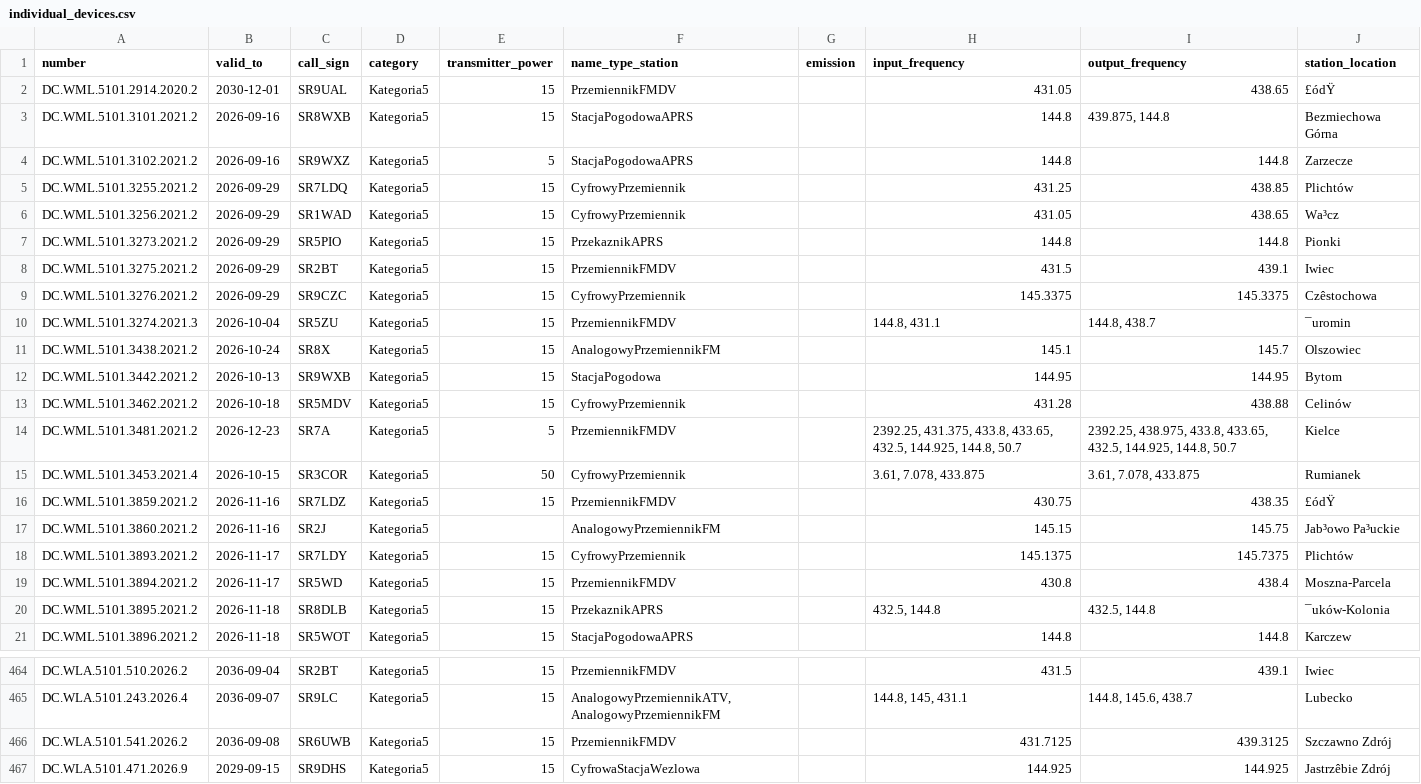
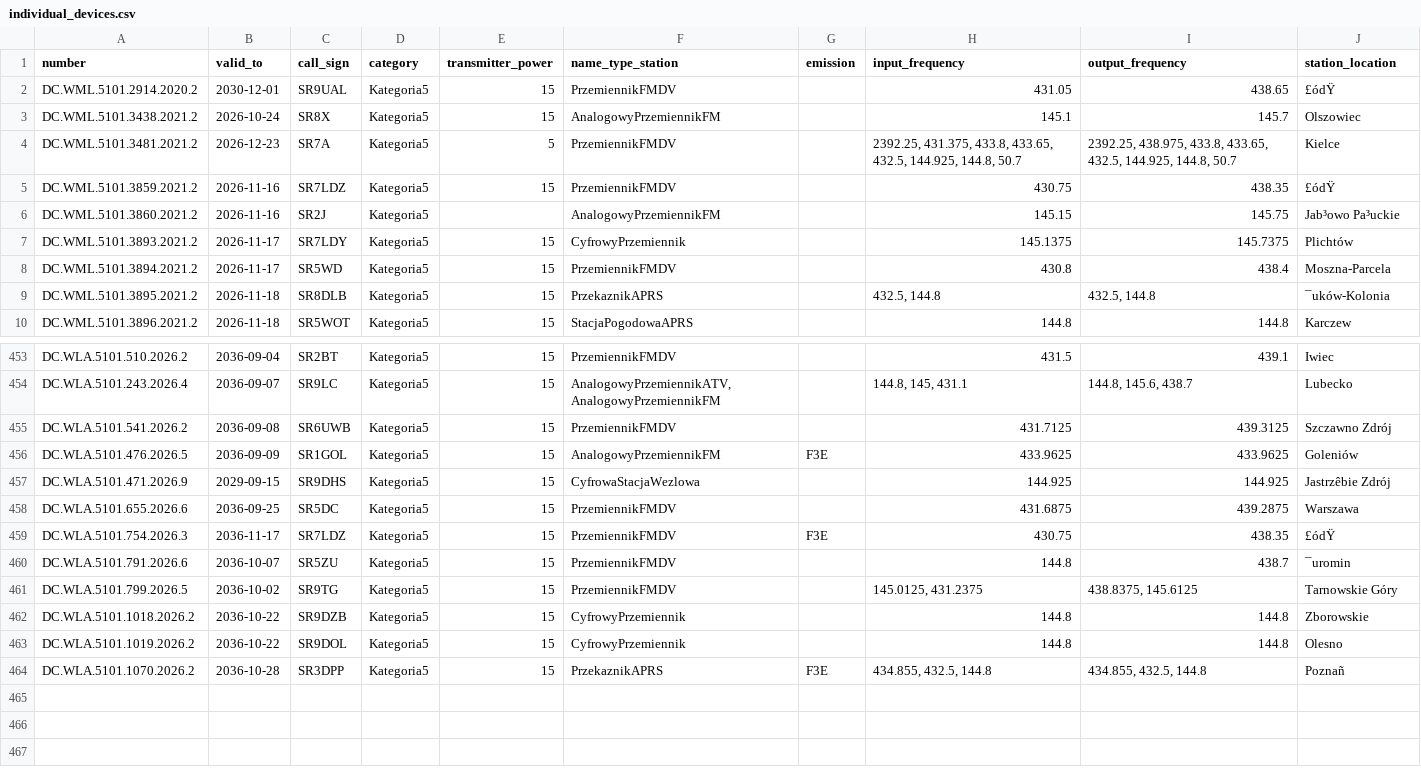
Before and after one commit to stefopl/repeaters-backup, a CSV file: backup/UKE/individual_devices.csv, drawn as a sheet; only a part is shown, gaps mark what is left out; the diff covers the shown part only.

```diff
--- a/backup/UKE/individual_devices.csv
+++ b/backup/UKE/individual_devices.csv
@@ -2,15 +2,4 @@ number;valid_to;call_sign;category;transmitter_power;name_type_station;emission;
 DC.WML.5101.2914.2020.2;2030-12-01;SR9UAL;Kategoria5;15;PrzemiennikFMDV;"";431.05;438.65;£ódŸ
-DC.WML.5101.3101.2021.2;2026-09-16;SR8WXB;Kategoria5;15;StacjaPogodowaAPRS;"";144.8;439.875, 144.8;Bezmiechowa Górna
-DC.WML.5101.3102.2021.2;2026-09-16;SR9WXZ;Kategoria5;5;StacjaPogodowaAPRS;"";144.8;144.8;Zarzecze
-DC.WML.5101.3255.2021.2;2026-09-29;SR7LDQ;Kategoria5;15;CyfrowyPrzemiennik;"";431.25;438.85;Plichtów
-DC.WML.5101.3256.2021.2;2026-09-29;SR1WAD;Kategoria5;15;CyfrowyPrzemiennik;"";431.05;438.65;Wa³cz
-DC.WML.5101.3273.2021.2;2026-09-29;SR5PIO;Kategoria5;15;PrzekaznikAPRS;"";144.8;144.8;Pionki
-DC.WML.5101.3275.2021.2;2026-09-29;SR2BT;Kategoria5;15;PrzemiennikFMDV;"";431.5;439.1;Iwiec
-DC.WML.5101.3276.2021.2;2026-09-29;SR9CZC;Kategoria5;15;CyfrowyPrzemiennik;"";145.3375;145.3375;Czêstochowa
-DC.WML.5101.3274.2021.3;2026-10-04;SR5ZU;Kategoria5;15;PrzemiennikFMDV;"";144.8, 431.1;144.8, 438.7;¯uromin
 DC.WML.5101.3438.2021.2;2026-10-24;SR8X;Kategoria5;15;AnalogowyPrzemiennikFM;"";145.1;145.7;Olszowiec
-DC.WML.5101.3442.2021.2;2026-10-13;SR9WXB;Kategoria5;15;StacjaPogodowa;"";144.95;144.95;Bytom
-DC.WML.5101.3462.2021.2;2026-10-18;SR5MDV;Kategoria5;15;CyfrowyPrzemiennik;"";431.28;438.88;Celinów
 DC.WML.5101.3481.2021.2;2026-12-23;SR7A;Kategoria5;5;PrzemiennikFMDV;"";2392.25, 431.375, 433.8, 433.65, 432.5, 144.925, 144.8, 50.7;2392.25, 438.975, 433.8, 433.65, 432.5, 144.925, 144.8, 50.7;Kielce
-DC.WML.5101.3453.2021.4;2026-10-15;SR3COR;Kategoria5;50;CyfrowyPrzemiennik;"";3.61, 7.078, 433.875;3.61, 7.078, 433.875;Rumianek
 DC.WML.5101.3859.2021.2;2026-11-16;SR7LDZ;Kategoria5;15;PrzemiennikFMDV;"";430.75;438.35;£ódŸ
@@ -466,2 +455,10 @@ DC.WLA.5101.243.2026.4;2036-09-07;SR9LC;Kategoria5;15;AnalogowyPrzemiennikATV, A
 DC.WLA.5101.541.2026.2;2036-09-08;SR6UWB;Kategoria5;15;PrzemiennikFMDV;"";431.7125;439.3125;Szczawno Zdrój
+DC.WLA.5101.476.2026.5;2036-09-09;SR1GOL;Kategoria5;15;AnalogowyPrzemiennikFM;F3E;433.9625;433.9625;Goleniów
 DC.WLA.5101.471.2026.9;2029-09-15;SR9DHS;Kategoria5;15;CyfrowaStacjaWezlowa;"";144.925;144.925;Jastrzêbie Zdrój
+DC.WLA.5101.655.2026.6;2036-09-25;SR5DC;Kategoria5;15;PrzemiennikFMDV;"";431.6875;439.2875;Warszawa
+DC.WLA.5101.754.2026.3;2036-11-17;SR7LDZ;Kategoria5;15;PrzemiennikFMDV;F3E;430.75;438.35;£ódŸ
+DC.WLA.5101.791.2026.6;2036-10-07;SR5ZU;Kategoria5;15;PrzemiennikFMDV;"";144.8;438.7;¯uromin
+DC.WLA.5101.799.2026.5;2036-10-02;SR9TG;Kategoria5;15;PrzemiennikFMDV;"";145.0125, 431.2375;438.8375, 145.6125;Tarnowskie Góry
+DC.WLA.5101.1018.2026.2;2036-10-22;SR9DZB;Kategoria5;15;CyfrowyPrzemiennik;"";144.8;144.8;Zborowskie
+DC.WLA.5101.1019.2026.2;2036-10-22;SR9DOL;Kategoria5;15;CyfrowyPrzemiennik;"";144.8;144.8;Olesno
+DC.WLA.5101.1070.2026.2;2036-10-28;SR3DPP;Kategoria5;15;PrzekaznikAPRS;F3E;434.855, 432.5, 144.8;434.855, 432.5, 144.8;Poznañ
```
Also changed, not shown: 1 moved row elsewhere in this file, backup/UKE/club_devices.csv, backup/UKE/clubs.csv, 17 other files.
